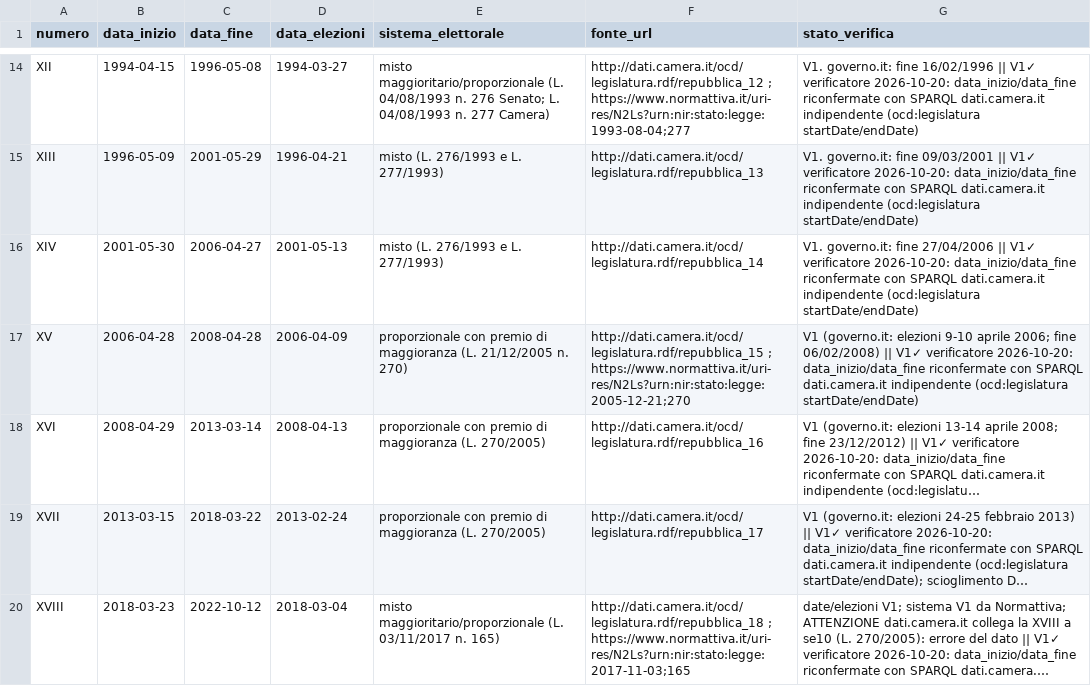
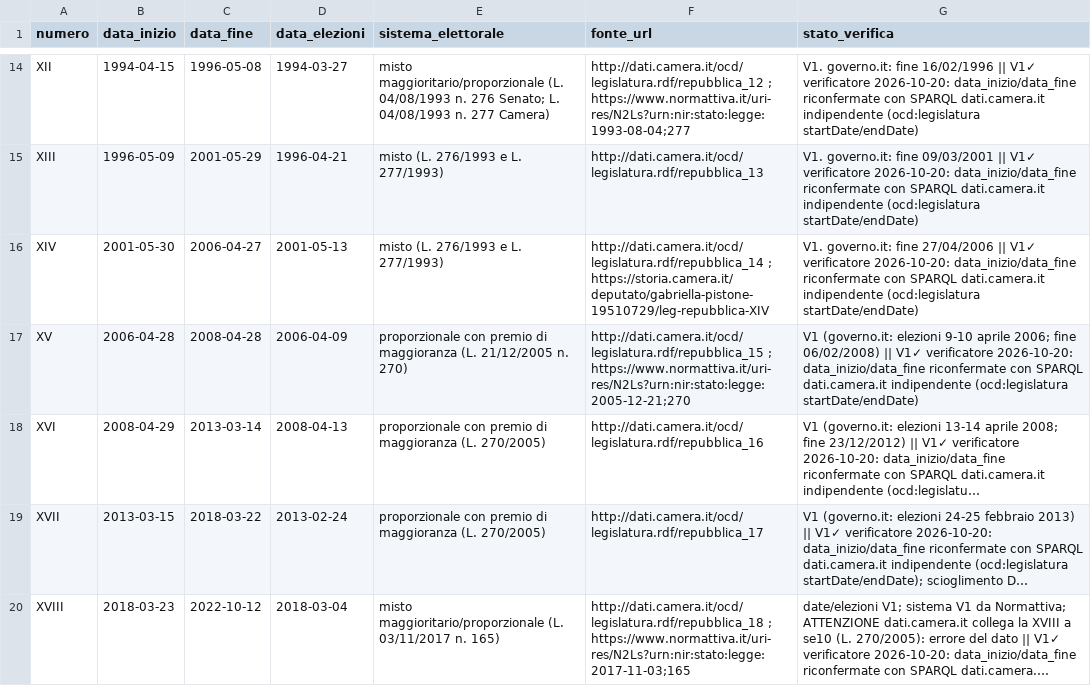
Before and after one commit to Z3roS4n/paghi-tu, a CSV file: .claude/project/research/2026-10-20.legislature.csv, drawn as a sheet; only a part is shown, gaps mark what is left out; long unchanged cells end in …; the diff covers the shown part only.

```diff
--- a/.claude/project/research/2026-10-20.legislature.csv
+++ b/.claude/project/research/2026-10-20.legislature.csv
@@ -15,3 +15,3 @@ XII,1994-04-15,1996-05-08,1994-03-27,misto maggioritario/proporzionale (L. 04/08
 XIII,1996-05-09,2001-05-29,1996-04-21,misto (L. 276/1993 e L. 277/1993),http://dati.camera.it/ocd/legislatura.rdf/repubblica_13,V1. governo.it: fine 09/03/2001 || V1✓ verificatore 2026-10-20: data_inizio/data_fine riconfermate con SPARQL dati.camera.it indipendente (ocd:legislatura startDate/endDate)
-XIV,2001-05-30,2006-04-27,2001-05-13,misto (L. 276/1993 e L. 277/1993),http://dati.camera.it/ocd/legislatura.rdf/repubblica_14,V1. governo.it: fine 27/04/2006 || V1✓ verificatore 2026-10-20: data_inizio/data_fine riconfermate con SPARQL dati.camera.it indipendente (ocd:legislatura startDate/endDate)
+XIV,2001-05-30,2006-04-27,2001-05-13,misto (L. 276/1993 e L. 277/1993),http://dati.camera.it/ocd/legislatura.rdf/repubblica_14 ; https://storia.camera.it/deputato/gabriella-pistone-19510729/leg-repubblica-XIV,V1. governo.it: fine 27/04/2006 || V1✓ verificatore 2026-10-20: data_inizio/data_fine riconfermate con SPARQL dati.camera.it indipendente (ocd:legislatura startDate/endDate)
 XV,2006-04-28,2008-04-28,2006-04-09,proporzionale con premio di maggioranza (L. 21/12/2005 n. 270),http://dati.camera.it/ocd/legislatura.rdf/repubblica_15 ; https://www.normattiva.it/uri-res/N2Ls?urn:nir:stato:legge:2005-12-21;270,V1 (governo.it: elezioni 9-10 aprile 2006; fine 06/02/2008) || V1✓ verificatore 2026-10-20: data_inizio/data_fine riconfermate con SPARQL dati.camera.it indipendente (ocd:legislatura startDate/endDate)
```
Also changed, not shown: 2 edited cells elsewhere in this file, .claude/project/research/2026-10-20.governi.csv, .claude/project/research/2026-10-20.serie-pil-nominale.csv, 16 other files.
